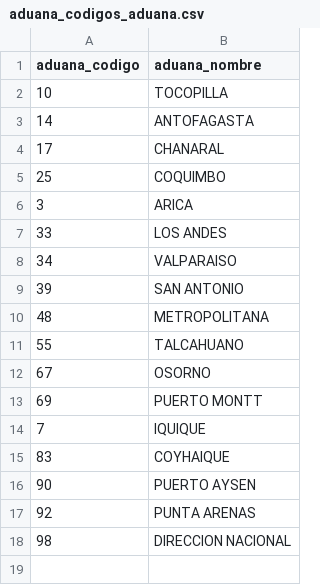
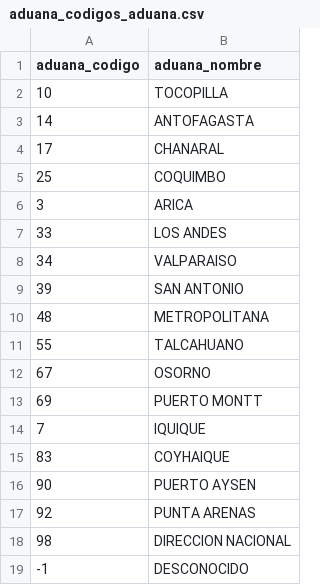
Before and after one commit to jrecasens/import_export_chile, a CSV file: data/chile_trade/dimensions/aduana_codigos_aduana.csv (was data/dimensions/aduana_codigos_aduana.csv), drawn as a sheet.

```diff
--- a/data/dimensions/aduana_codigos_aduana.csv
+++ b/data/chile_trade/dimensions/aduana_codigos_aduana.csv
@@ -18 +18,2 @@ aduana_codigo;aduana_nombre
 98;DIRECCION NACIONAL
+-1;DESCONOCIDO
```
Also changed, not shown: data/chile_trade/dimensions/aduana_codigos_documento_ingreso.csv, data/chile_trade/dimensions/aduana_codigos_monedas.csv, 29 other files.
